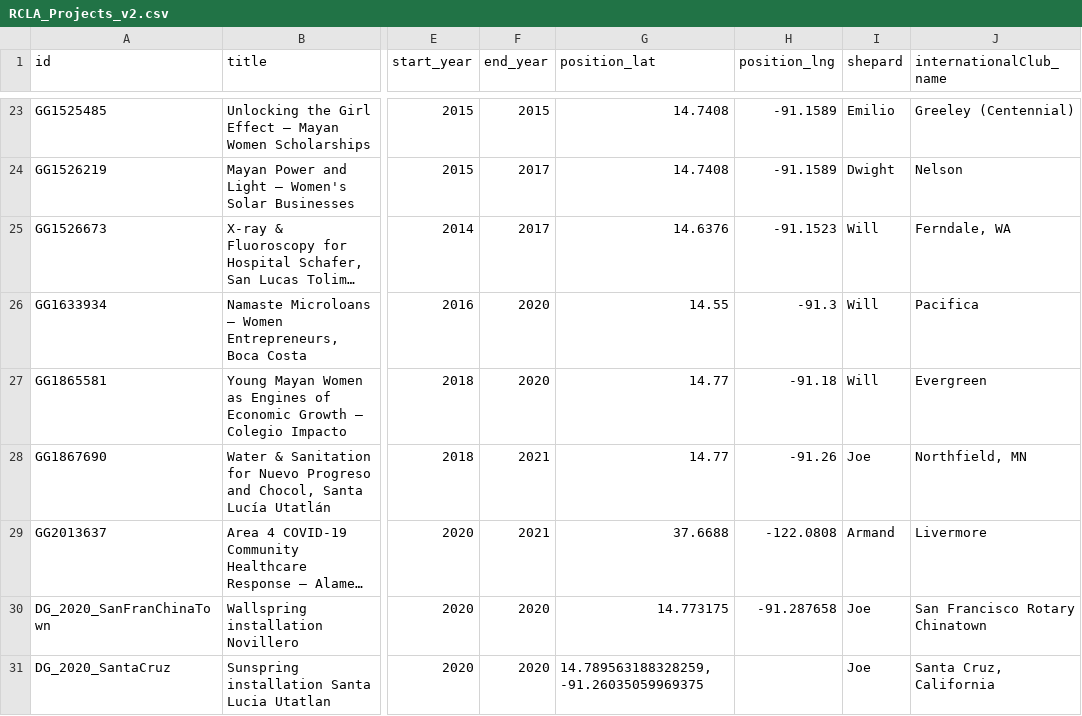
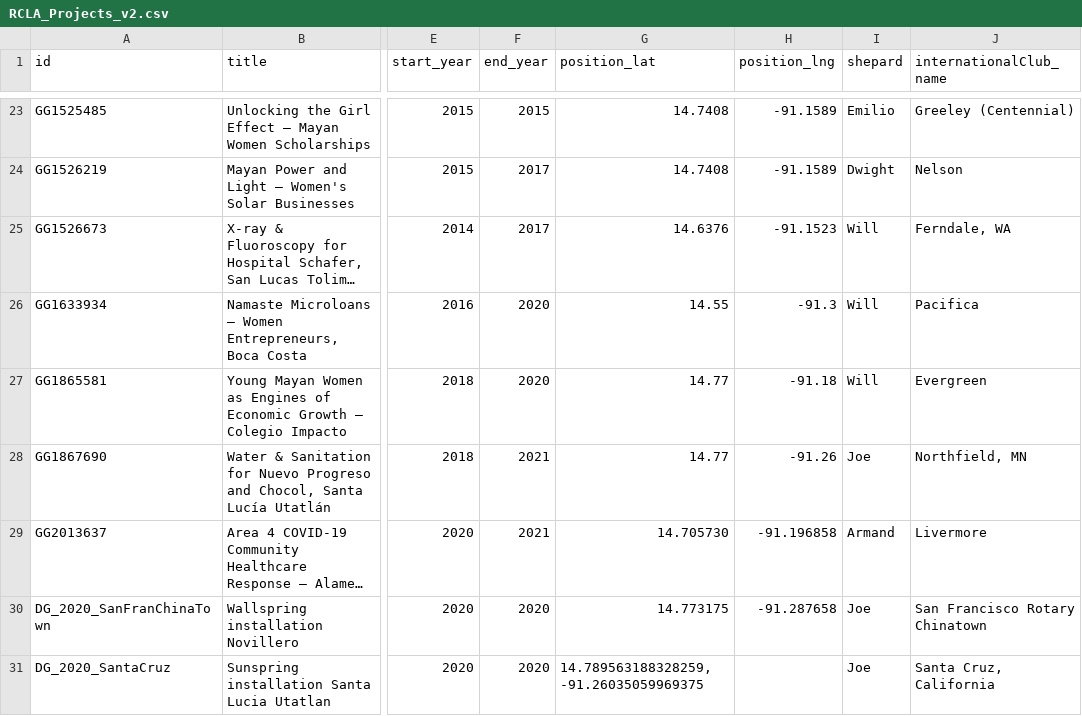
Before and after one commit to mrosen/rcla_project_map, a CSV file: RCLA_Projects_v2.csv, drawn as a sheet; only a part is shown, gaps mark what is left out; long unchanged cells end in …; the diff names each change by its address in the sheet, - before the commit and + after, or states it on an @@ line.

Commit message:
move alameda county projecdt location

```diff
--- a/RCLA_Projects_v2.csv
+++ b/RCLA_Projects_v2.csv
-G29 (position_lat): 37.6688
+G29 (position_lat): 14.705730
-H29 (position_lng): -122.0808
+H29 (position_lng): -91.196858
```
